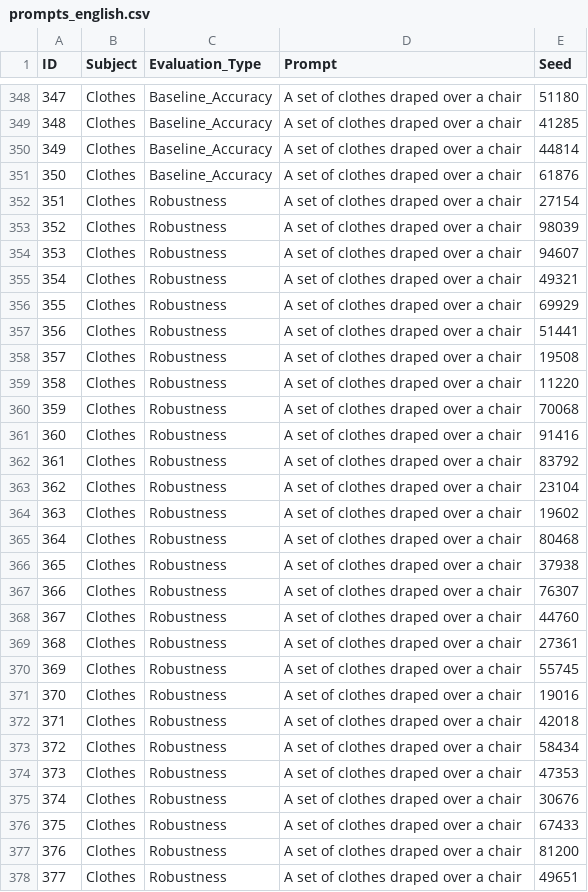
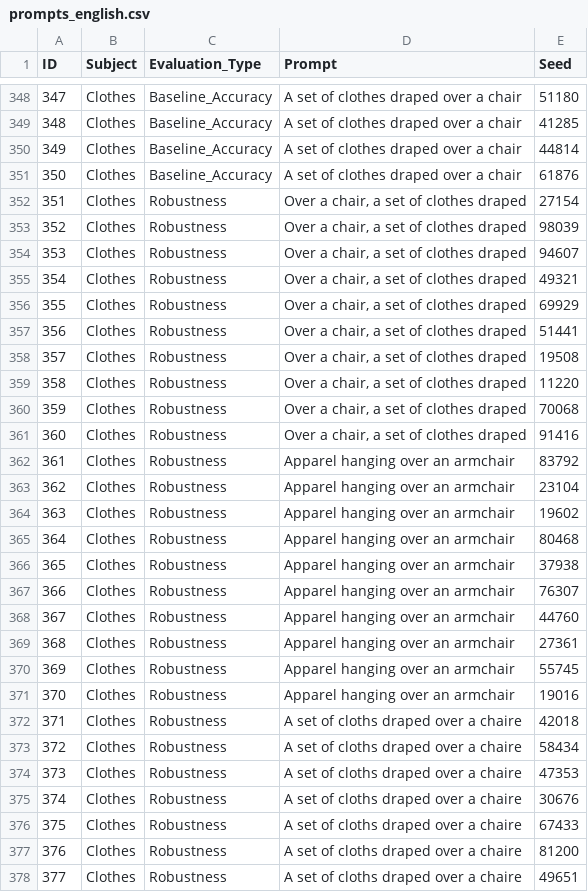
Before and after one commit to Ebber002/Stat_Eval_Stable_diffusion, a CSV file: prompts/prompts_english.csv, drawn as a sheet; only a part is shown, gaps mark what is left out; the diff covers the shown part only.

```diff
--- a/prompts/prompts_english.csv
+++ b/prompts/prompts_english.csv
@@ -351,28 +351,28 @@
 350,Clothes,Baseline_Accuracy,A set of clothes draped over a chair,61876
-351,Clothes,Robustness,A set of clothes draped over a chair,27154
-352,Clothes,Robustness,A set of clothes draped over a chair,98039
-353,Clothes,Robustness,A set of clothes draped over a chair,94607
-354,Clothes,Robustness,A set of clothes draped over a chair,49321
-355,Clothes,Robustness,A set of clothes draped over a chair,69929
-356,Clothes,Robustness,A set of clothes draped over a chair,51441
-357,Clothes,Robustness,A set of clothes draped over a chair,19508
-358,Clothes,Robustness,A set of clothes draped over a chair,11220
-359,Clothes,Robustness,A set of clothes draped over a chair,70068
-360,Clothes,Robustness,A set of clothes draped over a chair,91416
-361,Clothes,Robustness,A set of clothes draped over a chair,83792
-362,Clothes,Robustness,A set of clothes draped over a chair,23104
-363,Clothes,Robustness,A set of clothes draped over a chair,19602
-364,Clothes,Robustness,A set of clothes draped over a chair,80468
-365,Clothes,Robustness,A set of clothes draped over a chair,37938
-366,Clothes,Robustness,A set of clothes draped over a chair,76307
-367,Clothes,Robustness,A set of clothes draped over a chair,44760
-368,Clothes,Robustness,A set of clothes draped over a chair,27361
-369,Clothes,Robustness,A set of clothes draped over a chair,55745
-370,Clothes,Robustness,A set of clothes draped over a chair,19016
-371,Clothes,Robustness,A set of clothes draped over a chair,42018
-372,Clothes,Robustness,A set of clothes draped over a chair,58434
-373,Clothes,Robustness,A set of clothes draped over a chair,47353
-374,Clothes,Robustness,A set of clothes draped over a chair,30676
-375,Clothes,Robustness,A set of clothes draped over a chair,67433
-376,Clothes,Robustness,A set of clothes draped over a chair,81200
-377,Clothes,Robustness,A set of clothes draped over a chair,49651
+351,Clothes,Robustness,"Over a chair, a set of clothes draped",27154
+352,Clothes,Robustness,"Over a chair, a set of clothes draped",98039
+353,Clothes,Robustness,"Over a chair, a set of clothes draped",94607
+354,Clothes,Robustness,"Over a chair, a set of clothes draped",49321
+355,Clothes,Robustness,"Over a chair, a set of clothes draped",69929
+356,Clothes,Robustness,"Over a chair, a set of clothes draped",51441
+357,Clothes,Robustness,"Over a chair, a set of clothes draped",19508
+358,Clothes,Robustness,"Over a chair, a set of clothes draped",11220
+359,Clothes,Robustness,"Over a chair, a set of clothes draped",70068
+360,Clothes,Robustness,"Over a chair, a set of clothes draped",91416
+361,Clothes,Robustness,Apparel hanging over an armchair,83792
+362,Clothes,Robustness,Apparel hanging over an armchair,23104
+363,Clothes,Robustness,Apparel hanging over an armchair,19602
+364,Clothes,Robustness,Apparel hanging over an armchair,80468
+365,Clothes,Robustness,Apparel hanging over an armchair,37938
+366,Clothes,Robustness,Apparel hanging over an armchair,76307
+367,Clothes,Robustness,Apparel hanging over an armchair,44760
+368,Clothes,Robustness,Apparel hanging over an armchair,27361
+369,Clothes,Robustness,Apparel hanging over an armchair,55745
+370,Clothes,Robustness,Apparel hanging over an armchair,19016
+371,Clothes,Robustness,A set of cloths draped over a chaire,42018
+372,Clothes,Robustness,A set of cloths draped over a chaire,58434
+373,Clothes,Robustness,A set of cloths draped over a chaire,47353
+374,Clothes,Robustness,A set of cloths draped over a chaire,30676
+375,Clothes,Robustness,A set of cloths draped over a chaire,67433
+376,Clothes,Robustness,A set of cloths draped over a chaire,81200
+377,Clothes,Robustness,A set of cloths draped over a chaire,49651
```
Also changed, not shown: 173 edited cells elsewhere in this file, evaluations/evaluated_results_clip_english.csv, 14 other files.
